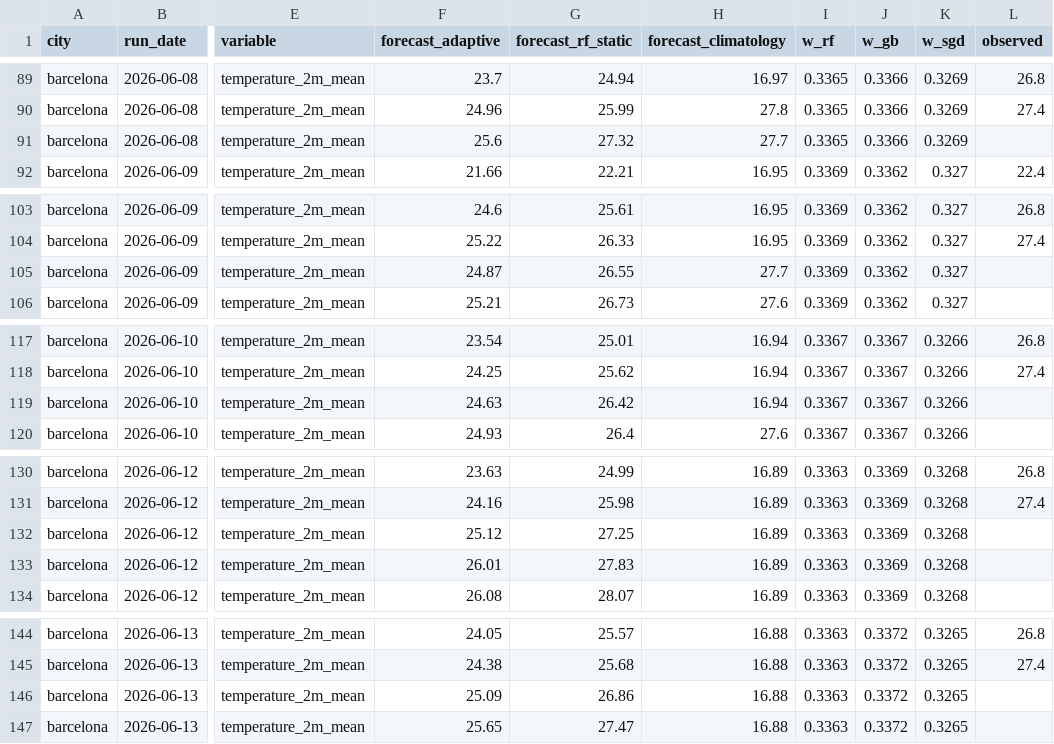
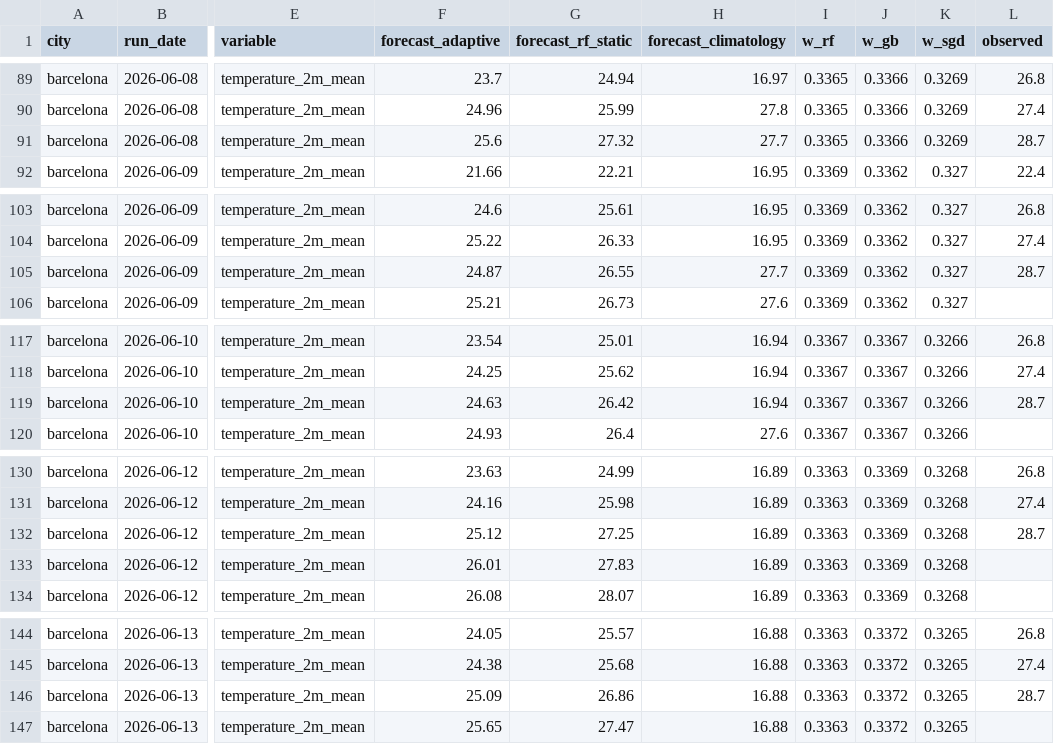
Before and after one commit to srxkatsumi/climate-adaptive-ml, a CSV file: data/predictions/barcelona_predictions.csv, drawn as a sheet; only a part is shown, gaps mark what is left out; the diff covers the shown part only; the diff names each change by its address in the sheet, - before the commit and + after, or states it on an @@ line.

```diff
--- a/data/predictions/barcelona_predictions.csv
+++ b/data/predictions/barcelona_predictions.csv
-L91 (observed): (empty)
+L91 (observed): 28.7
-L105 (observed): (empty)
+L105 (observed): 28.7
-L119 (observed): (empty)
+L119 (observed): 28.7
-L132 (observed): (empty)
+L132 (observed): 28.7
-L146 (observed): (empty)
+L146 (observed): 28.7
```
Also changed, not shown: 3 edited cells elsewhere in this file, data/predictions/daily_summary.csv, data/predictions/sao_paulo_predictions.csv, 1 other file.
